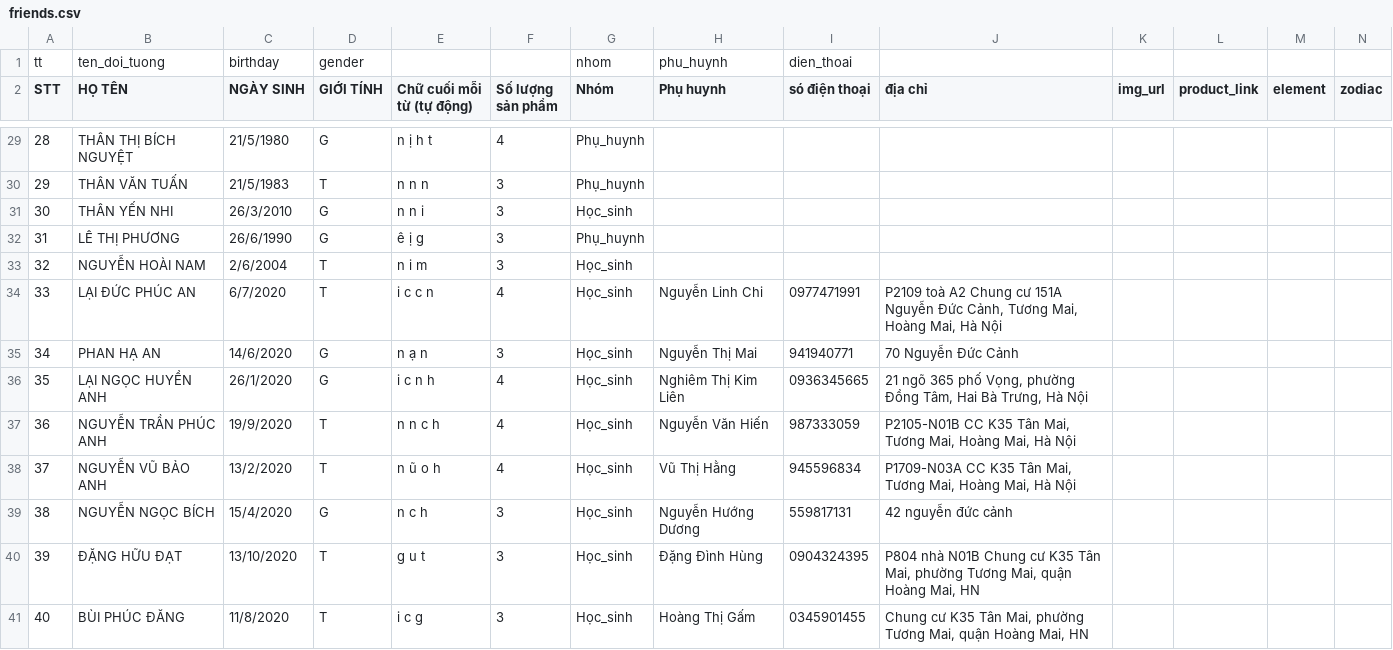
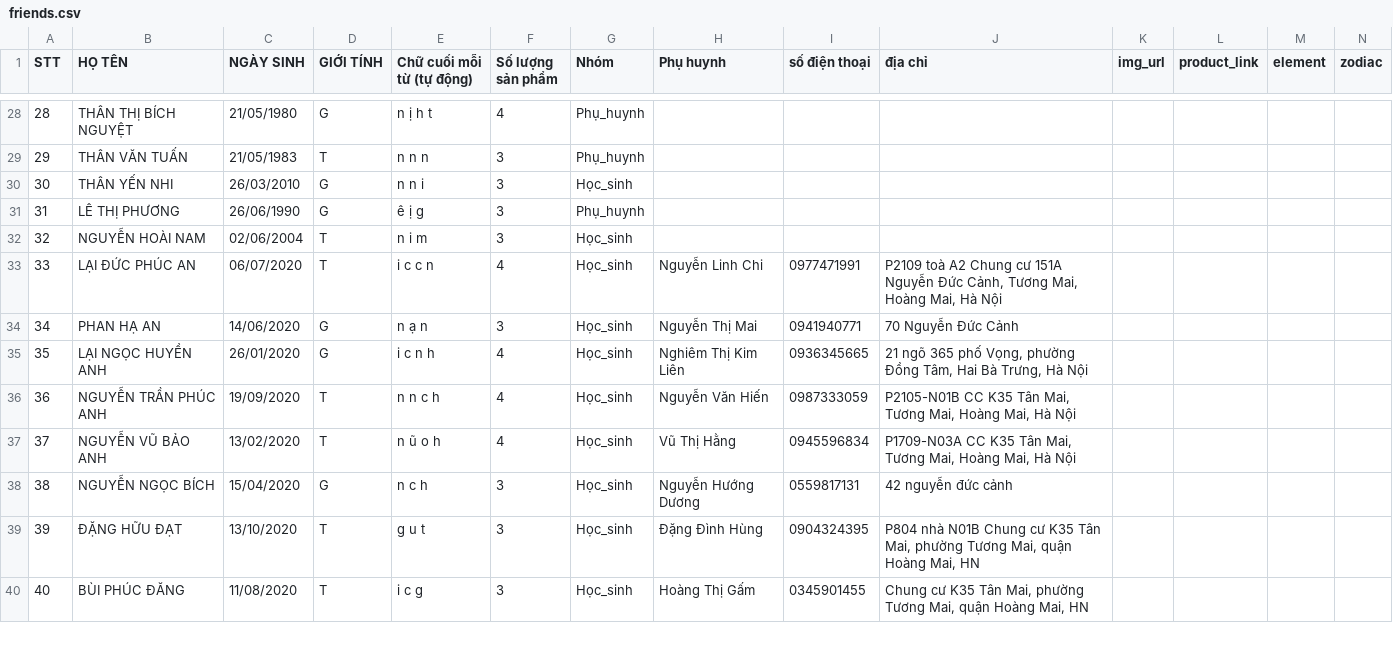
Before and after one commit to namnguyen7133-png/cua-hang-di-dong, a CSV file: friends.csv, drawn as a sheet; only a part is shown, gaps mark what is left out; the diff covers the shown part only.

```diff
--- a/friends.csv
+++ b/friends.csv
@@ -1,2 +1 @@
-tt,ten_doi_tuong,birthday,gender,,,nhom,phu_huynh,dien_thoai,,,,,,,,,,,,,
-STT,HỌ TÊN,NGÀY SINH,GIỚI TÍNH,Chữ cuối mỗi từ (tự động),Số lượng sản phẩm,Nhóm,Phụ huynh,só  điện thoại,địa chỉ,img_url,product_link,element,zodiac
+STT,HỌ TÊN,NGÀY SINH,GIỚI TÍNH,Chữ cuối mỗi từ (tự động),Số lượng sản phẩm,Nhóm,Phụ huynh,số điện thoại,địa chỉ,img_url,product_link,element,zodiac
@@ -29,11 +28,11 @@ STT,HỌ TÊN,NGÀY SINH,GIỚI TÍNH,Chữ cuối mỗi từ (tự động),S
-28,THÂN THỊ BÍCH NGUYỆT,21/5/1980,G,n ị h t,4,Phụ_huynh,,,,,,,,,,,,,,,
-29,THÂN VĂN TUẤN,21/5/1983,T,n n n,3,Phụ_huynh,,,,,,,,,,,,,,,
-30,THÂN YẾN NHI,26/3/2010,G,n n i,3,Học_sinh,,,,,,,,,,,,,,,
-31,LÊ THỊ PHƯƠNG,26/6/1990,G,ê ị g,3,Phụ_huynh,,,,,,,,,,,,,,,
-32,NGUYỄN HOÀI NAM,2/6/2004,T,n i m,3,Học_sinh,,,,,,,,,,,,,,,
-33,LẠI ĐỨC PHÚC AN,6/7/2020,T,i c c n,4,Học_sinh,Nguyễn Linh Chi,0977471991,"P2109 toà A2 Chung cư 151A Nguyễn Đức Cảnh, Tương Mai, Hoàng Mai, Hà Nội",,,,,,,,,,,,
-34,PHAN HẠ AN,14/6/2020,G,n ạ n,3,Học_sinh,Nguyễn Thị Mai,941940771,70 Nguyễn Đức Cảnh,,,,,,,,,,,,
-35,LẠI NGỌC HUYỀN ANH,26/1/2020,G,i c n h,4,Học_sinh,Nghiêm Thị Kim Liên,0936345665,"21 ngõ 365 phố Vọng, phường Đồng Tâm, Hai Bà Trưng, Hà Nội",,,,,,,,,,,,
-36,NGUYỄN TRẦN PHÚC ANH,19/9/2020,T,n n c h,4,Học_sinh,Nguyễn Văn Hiến,987333059,"P2105-N01B CC K35 Tân Mai, Tương Mai, Hoàng Mai, Hà Nội",,,,,,,,,,,,
-37,NGUYỄN VŨ BẢO ANH,13/2/2020,T,n ũ o h,4,Học_sinh,Vũ Thị Hằng,945596834,"P1709-N03A CC K35 Tân Mai, Tương Mai, Hoàng Mai, Hà Nội",,,,,,,,,,,,
-38,NGUYỄN NGỌC BÍCH,15/4/2020,G,n c h,3,Học_sinh,Nguyễn Hướng Dương,559817131,42 nguyễn đức cảnh ,,,,,,,,,,,,
+28,THÂN THỊ BÍCH NGUYỆT,21/05/1980,G,n ị h t,4,Phụ_huynh,,,,,,,
+29,THÂN VĂN TUẤN,21/05/1983,T,n n n,3,Phụ_huynh,,,,,,,
+30,THÂN YẾN NHI,26/03/2010,G,n n i,3,Học_sinh,,,,,,,
+31,LÊ THỊ PHƯƠNG,26/06/1990,G,ê ị g,3,Phụ_huynh,,,,,,,
+32,NGUYỄN HOÀI NAM,02/06/2004,T,n i m,3,Học_sinh,,,,,,,
+33,LẠI ĐỨC PHÚC AN,06/07/2020,T,i c c n,4,Học_sinh,Nguyễn Linh Chi,0977471991,"P2109 toà A2 Chung cư 151A Nguyễn Đức Cảnh, Tương Mai, Hoàng Mai, Hà Nội",,,,
+34,PHAN HẠ AN,14/06/2020,G,n ạ n,3,Học_sinh,Nguyễn Thị Mai,0941940771,70 Nguyễn Đức Cảnh,,,,
+35,LẠI NGỌC HUYỀN ANH,26/01/2020,G,i c n h,4,Học_sinh,Nghiêm Thị Kim Liên,0936345665,"21 ngõ 365 phố Vọng, phường Đồng Tâm, Hai Bà Trưng, Hà Nội",,,,
+36,NGUYỄN TRẦN PHÚC ANH,19/09/2020,T,n n c h,4,Học_sinh,Nguyễn Văn Hiến,0987333059,"P2105-N01B CC K35 Tân Mai, Tương Mai, Hoàng Mai, Hà Nội",,,,
+37,NGUYỄN VŨ BẢO ANH,13/02/2020,T,n ũ o h,4,Học_sinh,Vũ Thị Hằng,0945596834,"P1709-N03A CC K35 Tân Mai, Tương Mai, Hoàng Mai, Hà Nội",,,,
+38,NGUYỄN NGỌC BÍCH,15/04/2020,G,n c h,3,Học_sinh,Nguyễn Hướng Dương,0559817131,42 nguyễn đức cảnh,,,,
@@ -41 +40 @@ STT,HỌ TÊN,NGÀY SINH,GIỚI TÍNH,Chữ cuối mỗi từ (tự động),S
-40,BÙI PHÚC ĐĂNG,11/8/2020,T,i c g,3,Học_sinh,Hoàng Thị Gấm,0345901455,"Chung cư K35 Tân Mai, phường Tương Mai, quận Hoàng Mai, HN",,,,,,,,,,,,
+40,BÙI PHÚC ĐĂNG,11/08/2020,T,i c g,3,Học_sinh,Hoàng Thị Gấm,0345901455,"Chung cư K35 Tân Mai, phường Tương Mai, quận Hoàng Mai, HN",,,,
```
Also changed, not shown: 60 edited cells elsewhere in this file.
